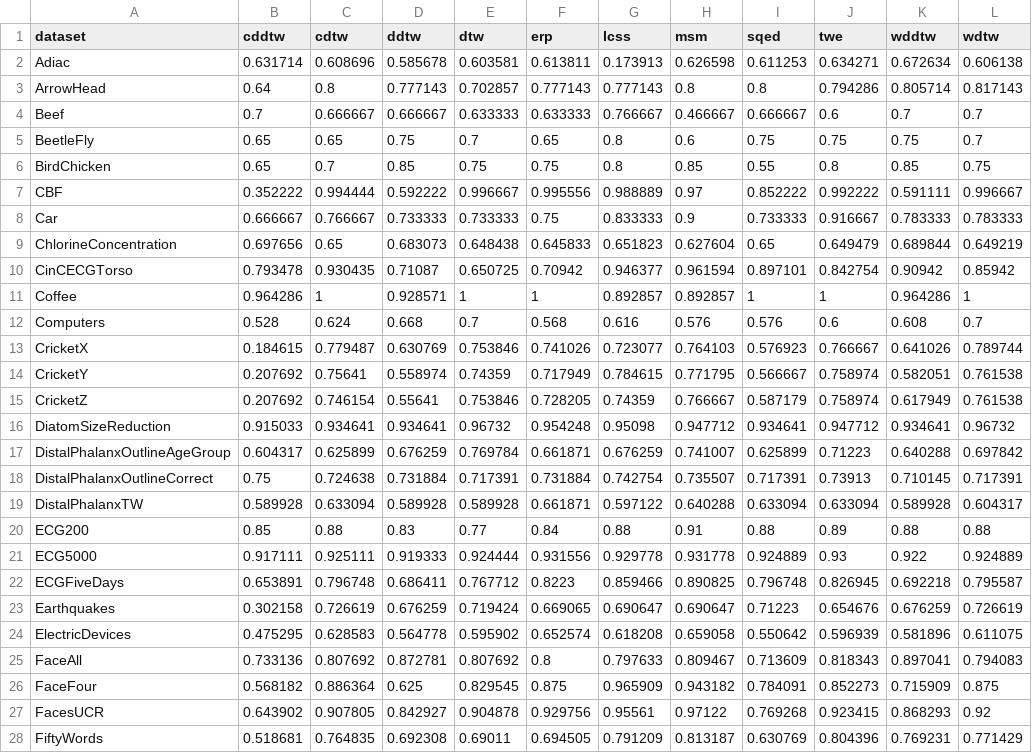
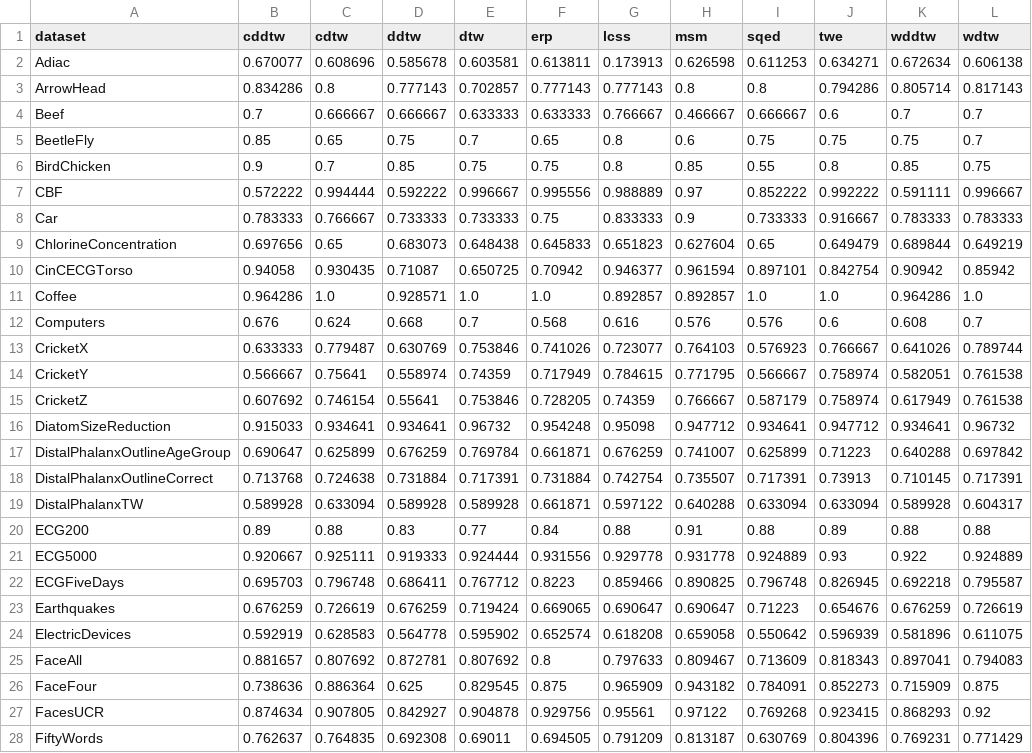
Before and after one commit to MonashTS/tempo, a CSV file: experiments/ee_fold0_accuracies.csv, drawn as a sheet; only a part is shown; the diff covers the shown part only.

Commit message:
Update accuracies after fixing window reading (impacted d-cdtw)

```diff
--- a/experiments/ee_fold0_accuracies.csv
+++ b/experiments/ee_fold0_accuracies.csv
@@ -1,28 +1,28 @@
 dataset,cddtw,cdtw,ddtw,dtw,erp,lcss,msm,sqed,twe,wddtw,wdtw
-Adiac,0.631714,0.608696,0.585678,0.603581,0.613811,0.173913,0.626598,0.611253,0.634271,0.672634,0.606138
-ArrowHead,0.64,0.8,0.777143,0.702857,0.777143,0.777143,0.8,0.8,0.794286,0.805714,0.817143
+Adiac,0.670077,0.608696,0.585678,0.603581,0.613811,0.173913,0.626598,0.611253,0.634271,0.672634,0.606138
+ArrowHead,0.834286,0.8,0.777143,0.702857,0.777143,0.777143,0.8,0.8,0.794286,0.805714,0.817143
 Beef,0.7,0.666667,0.666667,0.633333,0.633333,0.766667,0.466667,0.666667,0.6,0.7,0.7
-BeetleFly,0.65,0.65,0.75,0.7,0.65,0.8,0.6,0.75,0.75,0.75,0.7
-BirdChicken,0.65,0.7,0.85,0.75,0.75,0.8,0.85,0.55,0.8,0.85,0.75
-CBF,0.352222,0.994444,0.592222,0.996667,0.995556,0.988889,0.97,0.852222,0.992222,0.591111,0.996667
-Car,0.666667,0.766667,0.733333,0.733333,0.75,0.833333,0.9,0.733333,0.916667,0.783333,0.783333
+BeetleFly,0.85,0.65,0.75,0.7,0.65,0.8,0.6,0.75,0.75,0.75,0.7
+BirdChicken,0.9,0.7,0.85,0.75,0.75,0.8,0.85,0.55,0.8,0.85,0.75
+CBF,0.572222,0.994444,0.592222,0.996667,0.995556,0.988889,0.97,0.852222,0.992222,0.591111,0.996667
+Car,0.783333,0.766667,0.733333,0.733333,0.75,0.833333,0.9,0.733333,0.916667,0.783333,0.783333
 ChlorineConcentration,0.697656,0.65,0.683073,0.648438,0.645833,0.651823,0.627604,0.65,0.649479,0.689844,0.649219
-CinCECGTorso,0.793478,0.930435,0.71087,0.650725,0.70942,0.946377,0.961594,0.897101,0.842754,0.90942,0.85942
-Coffee,0.964286,1,0.928571,1,1,0.892857,0.892857,1,1,0.964286,1
-Computers,0.528,0.624,0.668,0.7,0.568,0.616,0.576,0.576,0.6,0.608,0.7
-CricketX,0.184615,0.779487,0.630769,0.753846,0.741026,0.723077,0.764103,0.576923,0.766667,0.641026,0.789744
-CricketY,0.207692,0.75641,0.558974,0.74359,0.717949,0.784615,0.771795,0.566667,0.758974,0.582051,0.761538
-CricketZ,0.207692,0.746154,0.55641,0.753846,0.728205,0.74359,0.766667,0.587179,0.758974,0.617949,0.761538
+CinCECGTorso,0.94058,0.930435,0.71087,0.650725,0.70942,0.946377,0.961594,0.897101,0.842754,0.90942,0.85942
+Coffee,0.964286,1.0,0.928571,1.0,1.0,0.892857,0.892857,1.0,1.0,0.964286,1.0
+Computers,0.676,0.624,0.668,0.7,0.568,0.616,0.576,0.576,0.6,0.608,0.7
+CricketX,0.633333,0.779487,0.630769,0.753846,0.741026,0.723077,0.764103,0.576923,0.766667,0.641026,0.789744
+CricketY,0.566667,0.75641,0.558974,0.74359,0.717949,0.784615,0.771795,0.566667,0.758974,0.582051,0.761538
+CricketZ,0.607692,0.746154,0.55641,0.753846,0.728205,0.74359,0.766667,0.587179,0.758974,0.617949,0.761538
 DiatomSizeReduction,0.915033,0.934641,0.934641,0.96732,0.954248,0.95098,0.947712,0.934641,0.947712,0.934641,0.96732
-DistalPhalanxOutlineAgeGroup,0.604317,0.625899,0.676259,0.769784,0.661871,0.676259,0.741007,0.625899,0.71223,0.640288,0.697842
-DistalPhalanxOutlineCorrect,0.75,0.724638,0.731884,0.717391,0.731884,0.742754,0.735507,0.717391,0.73913,0.710145,0.717391
+DistalPhalanxOutlineAgeGroup,0.690647,0.625899,0.676259,0.769784,0.661871,0.676259,0.741007,0.625899,0.71223,0.640288,0.697842
+DistalPhalanxOutlineCorrect,0.713768,0.724638,0.731884,0.717391,0.731884,0.742754,0.735507,0.717391,0.73913,0.710145,0.717391
 DistalPhalanxTW,0.589928,0.633094,0.589928,0.589928,0.661871,0.597122,0.640288,0.633094,0.633094,0.589928,0.604317
-ECG200,0.85,0.88,0.83,0.77,0.84,0.88,0.91,0.88,0.89,0.88,0.88
-ECG5000,0.917111,0.925111,0.919333,0.924444,0.931556,0.929778,0.931778,0.924889,0.93,0.922,0.924889
-ECGFiveDays,0.653891,0.796748,0.686411,0.767712,0.8223,0.859466,0.890825,0.796748,0.826945,0.692218,0.795587
-Earthquakes,0.302158,0.726619,0.676259,0.719424,0.669065,0.690647,0.690647,0.71223,0.654676,0.676259,0.726619
-ElectricDevices,0.475295,0.628583,0.564778,0.595902,0.652574,0.618208,0.659058,0.550642,0.596939,0.581896,0.611075
-FaceAll,0.733136,0.807692,0.872781,0.807692,0.8,0.797633,0.809467,0.713609,0.818343,0.897041,0.794083
-FaceFour,0.568182,0.886364,0.625,0.829545,0.875,0.965909,0.943182,0.784091,0.852273,0.715909,0.875
-FacesUCR,0.643902,0.907805,0.842927,0.904878,0.929756,0.95561,0.97122,0.769268,0.923415,0.868293,0.92
-FiftyWords,0.518681,0.764835,0.692308,0.69011,0.694505,0.791209,0.813187,0.630769,0.804396,0.769231,0.771429
+ECG200,0.89,0.88,0.83,0.77,0.84,0.88,0.91,0.88,0.89,0.88,0.88
+ECG5000,0.920667,0.925111,0.919333,0.924444,0.931556,0.929778,0.931778,0.924889,0.93,0.922,0.924889
+ECGFiveDays,0.695703,0.796748,0.686411,0.767712,0.8223,0.859466,0.890825,0.796748,0.826945,0.692218,0.795587
+Earthquakes,0.676259,0.726619,0.676259,0.719424,0.669065,0.690647,0.690647,0.71223,0.654676,0.676259,0.726619
+ElectricDevices,0.592919,0.628583,0.564778,0.595902,0.652574,0.618208,0.659058,0.550642,0.596939,0.581896,0.611075
+FaceAll,0.881657,0.807692,0.872781,0.807692,0.8,0.797633,0.809467,0.713609,0.818343,0.897041,0.794083
+FaceFour,0.738636,0.886364,0.625,0.829545,0.875,0.965909,0.943182,0.784091,0.852273,0.715909,0.875
+FacesUCR,0.874634,0.907805,0.842927,0.904878,0.929756,0.95561,0.97122,0.769268,0.923415,0.868293,0.92
+FiftyWords,0.762637,0.764835,0.692308,0.69011,0.694505,0.791209,0.813187,0.630769,0.804396,0.769231,0.771429
```
Also changed, not shown: 59 edited cells elsewhere in this file, 1 other file.
